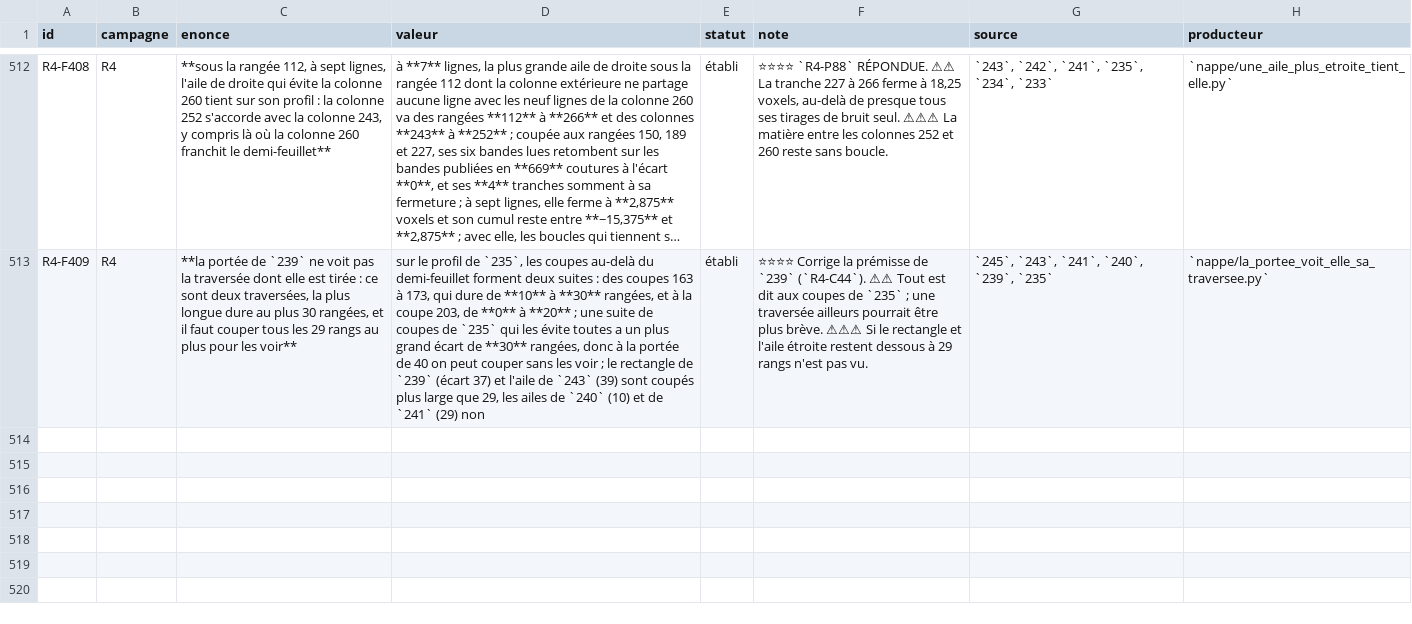
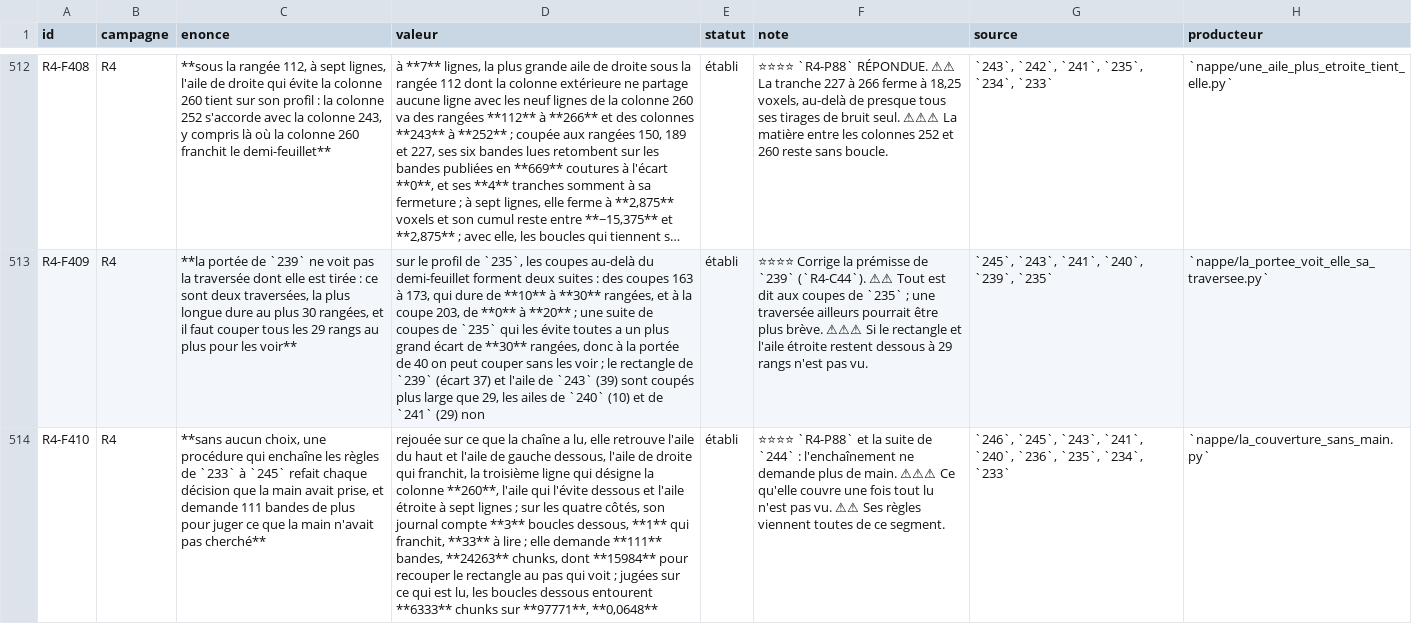
Before and after one commit to MasterLaplace/LplVesuvius, a TSV file: docs/rapports/REGISTRE_faits.tsv, drawn as a sheet; only a part is shown, gaps mark what is left out; long unchanged cells end in …; the diff names each change by its address in the sheet, - before the commit and + after, or states it on an @@ line.

Commit message:
feat(nappe): the loop cover unrolls without a hand
Slice 246 reads nothing. From 233 to 243 every loop was a derived rule,
but the choice of the next loop was made by reading the previous
result: that is the human the prize wants removed. A procedure now
chains the rules alone: the largest rectangle of 233, then on each side
the widest wing of 234 over a queue of portions, cut at the spacing of
245 with the cuts already read first, judged at its width, split by the
third line of 236 when it crosses, the designated outer line excluded
and the same portion searched again.

Replayed on what the chain has published, it makes every decision the
hand made: the top and left wings hold, the right wing crosses, the
third line designates column 260, the wing that avoids it holds, and
below it the seven-line wing is found. Over the four sides it also
searches what the hand never searched: 3 loops hold, 1 crosses, 33
are to be read. To judge them it asks for 111 bands, 24263 chunks, of
which 15984 recut the rectangle at the spacing that sees. Judged on
what is read, the loops that hold enclose 0.0648 of the footprint.

A band read with no seam now gives holes instead of a crash, and a band
that crosses nothing controlled leaves only its loop uncontrolled; a
disagreement between two readings still refuses. Twenty-five breaks
all turn red. The repository guards were not run.

R4-P91 opens: the 111 bands read, what does the procedure cover, and
does the rectangle stay under at the spacing that sees?

```diff
--- a/docs/rapports/REGISTRE_faits.tsv
+++ b/docs/rapports/REGISTRE_faits.tsv
+row 514: R4-F410 | R4 | **sans aucun choix, une procédure qui enchaîne les règles de `233` à `245` refait chaque décision que la main avait prise, et demande 111 bandes de plus pour juger ce que la main n'avait pas cherché** | rejouée sur ce que la chaîne a lu, elle retrouve l'aile du haut et l'aile de gauche dessous, l'aile de droite qui franchit, la troisième ligne qui désigne la colonne **260**, l'aile qui l'évite dessous et l'aile étroite à sept lignes ; sur les quatre côtés, son journal compte **3** boucles dessous, **1** qui franchit, **33** à lire ; elle demande **111** bandes, **24263** chunks, dont **15984** pour recouper le rectangle au pas qui voit ; jugées sur ce qui est lu, les boucles dessous entourent **6333** chunks sur **97771**, **0,0648** | établi | ⭐⭐⭐⭐ `R4-P88` et la suite de `244` : l'enchaînement ne demande plus de main. ⚠⚠⚠ Ce qu'elle couvre une fois tout lu n'est pas vu. ⚠⚠ Ses règles viennent toutes de ce segment. | `246`, `245`, `243`, `241`, `240`, `236`, `235`, `234`, `233` | `nappe/la_couverture_sans_main.py`
```
Also changed, not shown: docs/rapports/REGISTRE_portes.tsv, 10 other files.
